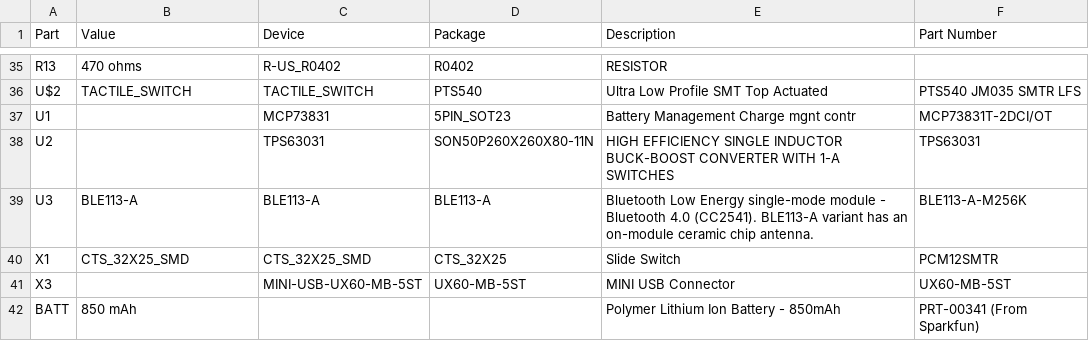
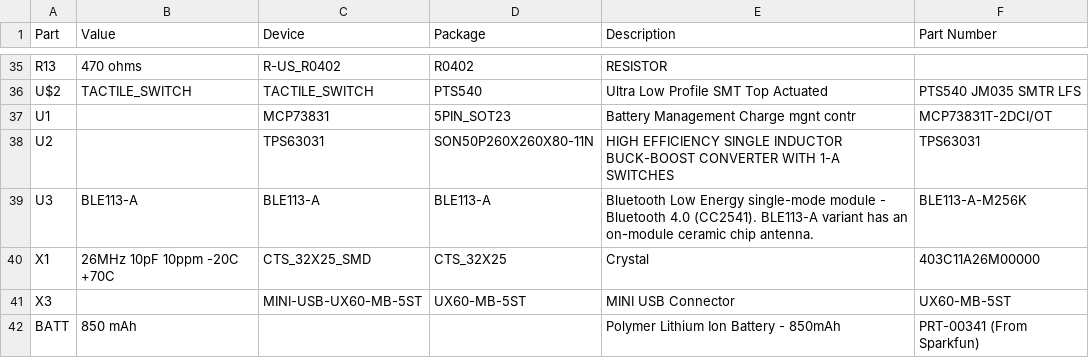
Before and after one commit to ps2/rileylink, a CSV file: hardware/bom.csv, drawn as a sheet; only a part is shown, gaps mark what is left out.

Commit message:
Update crystal value and part number

```diff
--- a/hardware/bom.csv
+++ b/hardware/bom.csv
@@ -39,3 +39,3 @@ U2,,TPS63031,SON50P260X260X80-11N,HIGH EFFICIENCY SINGLE INDUCTOR BUCK-BOOST CON
 U3,BLE113-A,BLE113-A,BLE113-A,Bluetooth Low Energy single-mode module - Bluetooth 4.0 (CC2541). BLE113-A variant has an on-module ceramic chip antenna.,BLE113-A-M256K
-X1,CTS_32X25_SMD,CTS_32X25_SMD,CTS_32X25,Slide Switch,PCM12SMTR
+X1,26MHz 10pF 10ppm -20C +70C,CTS_32X25_SMD,CTS_32X25,Crystal,403C11A26M00000
 X3,,MINI-USB-UX60-MB-5ST,UX60-MB-5ST,MINI USB Connector,UX60-MB-5ST
```
Also changed, not shown: 2 other files.
